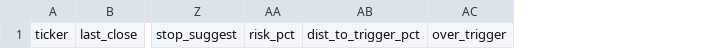
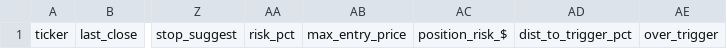
Before and after one commit to shirleybds36-sudo/jlaw_strong_stocks_list, a CSV file: daily_csv/breakouts_2025-09-05.csv, drawn as a sheet; only a part is shown, gaps mark what is left out; the diff names each change by its address in the sheet, - before the commit and + after, or states it on an @@ line.

```diff
--- a/daily_csv/breakouts_2025-09-05.csv
+++ b/daily_csv/breakouts_2025-09-05.csv
+column AB, row 1: max_entry_price
+column AC, row 1: position_risk_$
```
Also changed, not shown: daily_csv/candidates_2025-09-05.csv, 2 other files.
